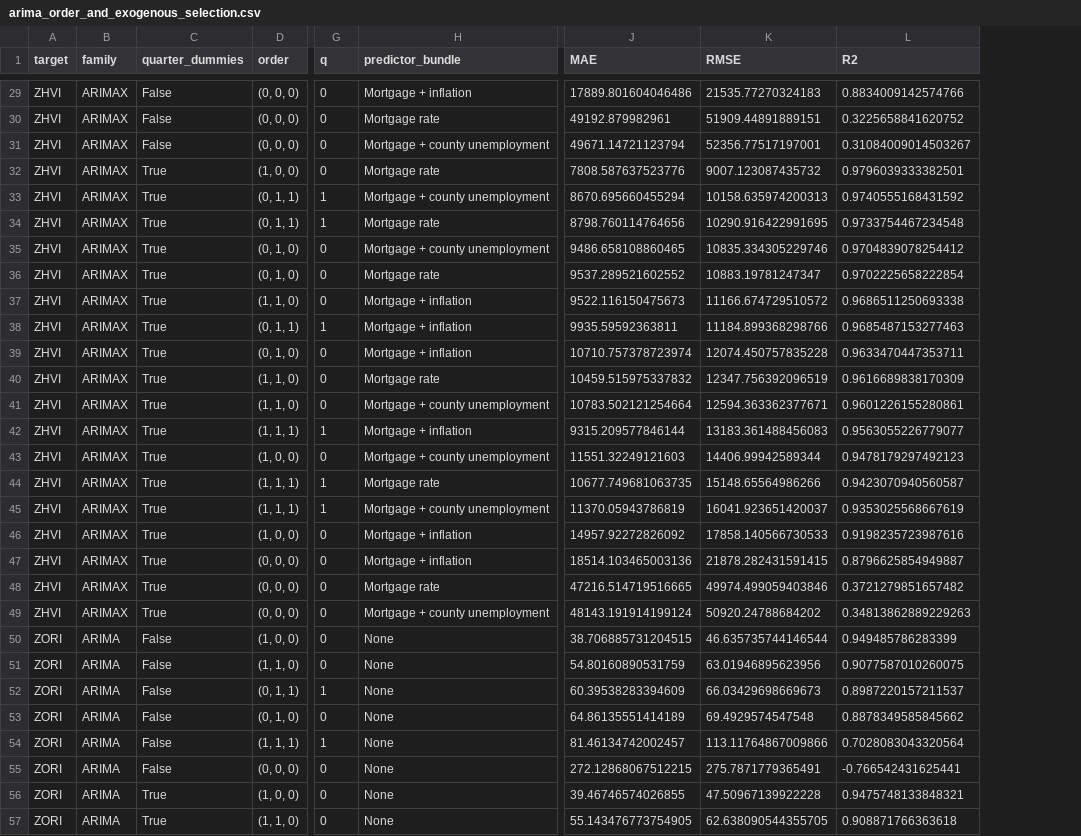
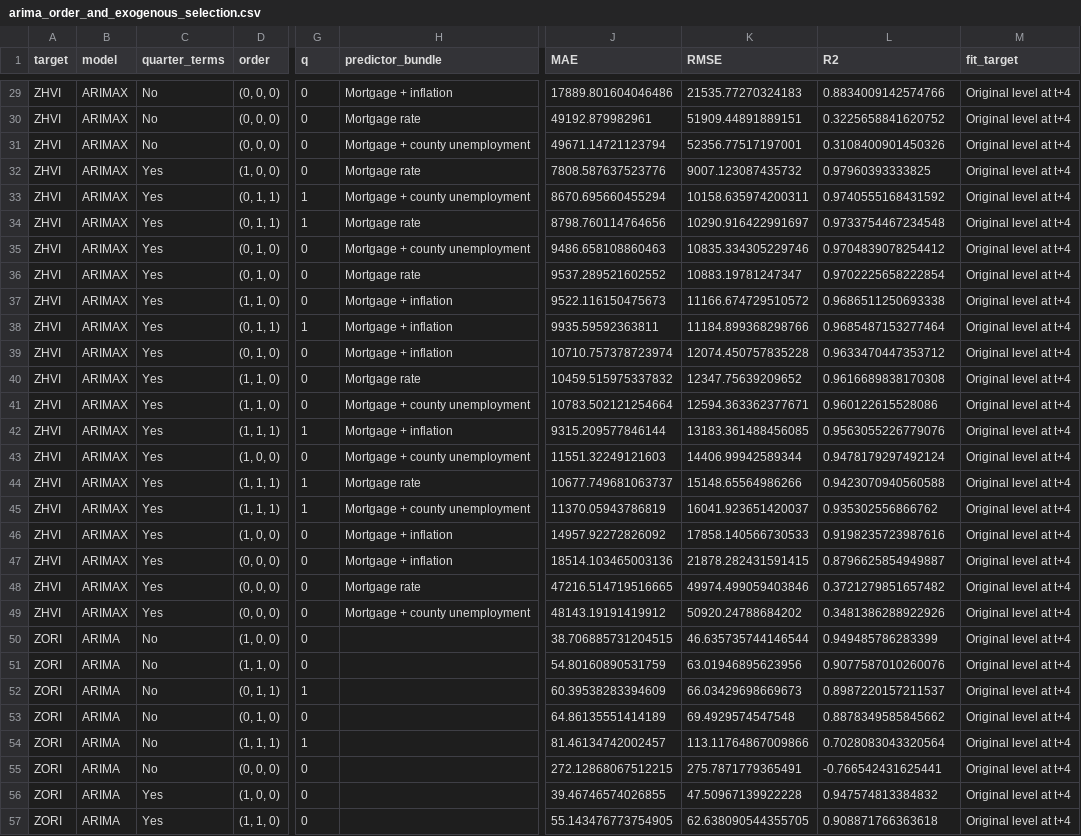
Before and after one commit to Erdos-Projects/fall-2026-rent-or-buy, a CSV file: results/checkpoint3_model_compare/arima_order_and_exogenous_selection.csv, drawn as a sheet; only a part is shown, gaps mark what is left out; removed rows and columns are numbered as before the commit, all else as after; the diff covers the shown part only; the diff names each change by its address in the sheet, - before the commit and + after, or states it on an @@ line.

Commit message:
Compare growth and level targets with validation metrics and importance

```diff
--- a/results/checkpoint3_model_compare/arima_order_and_exogenous_selection.csv
+++ b/results/checkpoint3_model_compare/arima_order_and_exogenous_selection.csv
-column C (quarter_dummies), rows 29-57: False | False | False | True | True | True | True | True | True | True | True | True | True | True | True | True | True | True | True | True | True | False | False | False | False | False | False | True | True
+column C (quarter_terms), rows 29-57: No | No | No | Yes | Yes | Yes | Yes | Yes | Yes | Yes | Yes | Yes | Yes | Yes | Yes | Yes | Yes | Yes | Yes | Yes | Yes | No | No | No | No | No | No | Yes | Yes
+column M (fit_target), rows 29-57: all Original level at t+4
-B1: family
+B1: model
-L31 (R2): 0.31084009014503267
+L31 (R2): 0.3108400901450326
-L32 (R2): 0.9796039333382501
+L32 (R2): 0.97960393333825
-K33 (RMSE): 10158.635974200313
+K33 (RMSE): 10158.635974200311
-K34 (RMSE): 10290.916422991695
+K34 (RMSE): 10290.916422991697
-J35 (MAE): 9486.658108860465
+J35 (MAE): 9486.658108860463
-L38 (R2): 0.9685487153277463
+L38 (R2): 0.9685487153277464
-L39 (R2): 0.9633470447353711
+L39 (R2): 0.9633470447353712
-K40 (RMSE): 12347.756392096519
+K40 (RMSE): 12347.75639209652
-L40 (R2): 0.9616689838170309
+L40 (R2): 0.9616689838170308
-L41 (R2): 0.9601226155280861
+L41 (R2): 0.960122615528086
-K42 (RMSE): 13183.361488456083
+K42 (RMSE): 13183.361488456085
-L42 (R2): 0.9563055226779077
+L42 (R2): 0.9563055226779076
-L43 (R2): 0.9478179297492123
+L43 (R2): 0.9478179297492124
-J44 (MAE): 10677.749681063735
+J44 (MAE): 10677.749681063737
-L44 (R2): 0.9423070940560587
+L44 (R2): 0.9423070940560588
-L45 (R2): 0.9353025568667619
+L45 (R2): 0.935302556866762
-J49 (MAE): 48143.191914199124
+J49 (MAE): 48143.19191419912
-L49 (R2): 0.34813862889229263
+L49 (R2): 0.3481386288922926
-H50:H57 (predictor_bundle): None
+H50:H57 (predictor_bundle): (empty)
-L51 (R2): 0.9077587010260075
+L51 (R2): 0.9077587010260076
-L56 (R2): 0.9475748133848321
+L56 (R2): 0.947574813384832
```
Also changed, not shown: 50 edited cells elsewhere in this file, results/checkpoint3_model_compare/metrics.csv, results/checkpoint3_model_compare/one_year_ahead_growth_test_metrics.csv, 22 other files.
